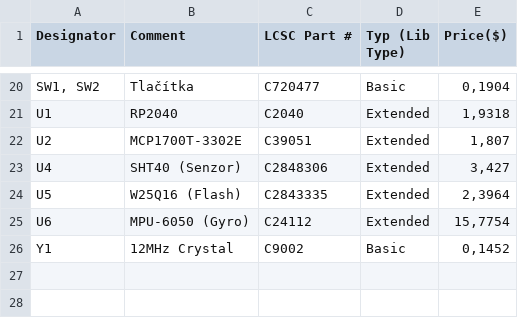
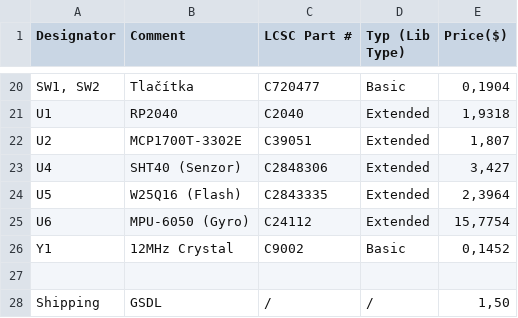
Before and after one commit to mavory/PicoFlip-X, a CSV file: BOM.csv, drawn as a sheet; only a part is shown, gaps mark what is left out.

Commit message:
Update BOM.csv with shipping details
Added shipping information and ensured proper formatting.

```diff
--- a/BOM.csv
+++ b/BOM.csv
@@ -26 +26,3 @@ U6,MPU-6050 (Gyro),C24112,Extended,"15,7754"
 Y1,12MHz Crystal,C9002,Basic,"0,1452"
+
+Shipping, GSDL, / , / , "1,50"
```
